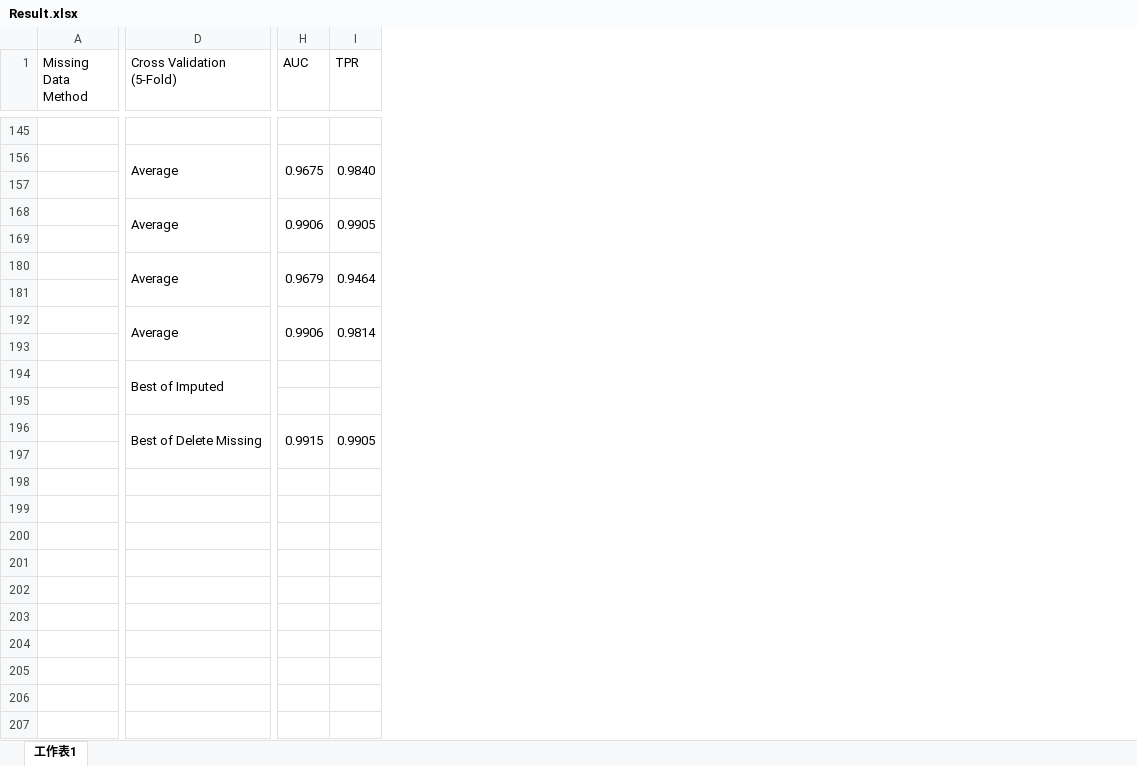
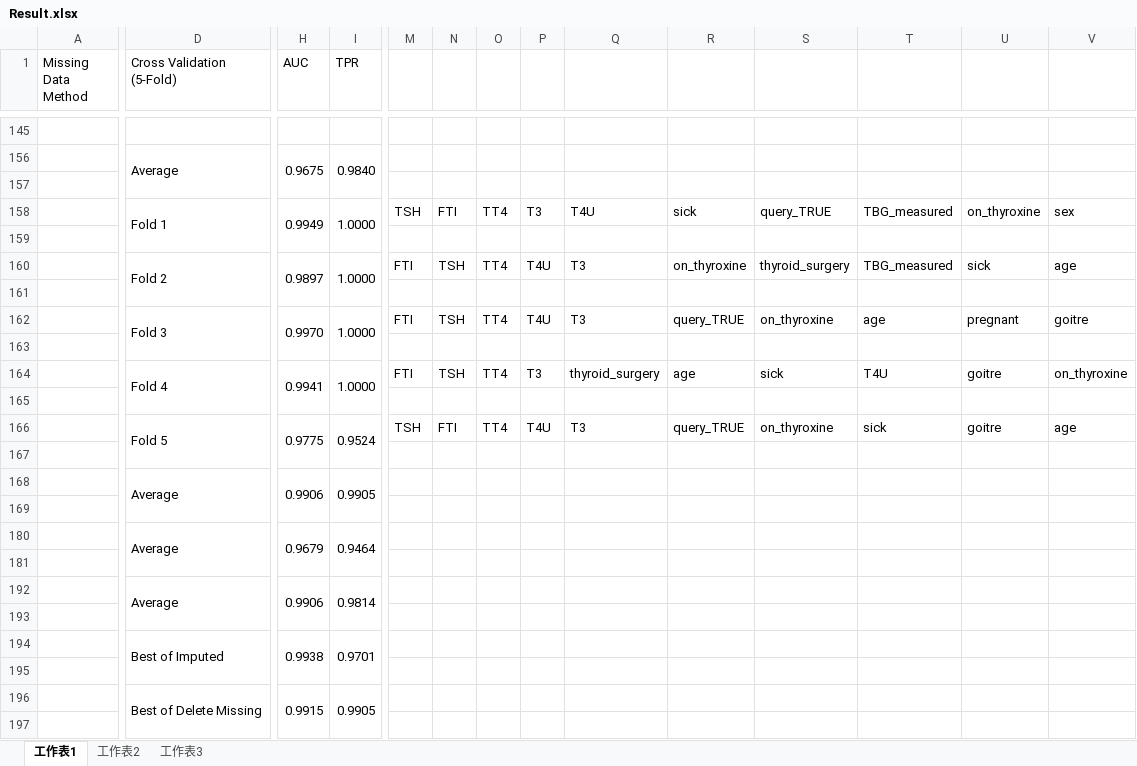
Before and after one commit to faying/Hypothyroid, an Excel workbook: Data/Result.xlsx, sheet 工作表1, drawn as a sheet; only a part is shown, gaps mark what is left out; values as stored, in another font and other column widths than the file's, no cell formats; conditional formats not drawn; removed rows and columns are numbered as before the commit, all else as after; rows hold the shown columns only; the diff covers the shown part only; the diff names each change by its address in the sheet, - before the commit and + after, or states it on an @@ line.

```diff
--- a/Data/Result.xlsx (sheet 工作表1)
+++ b/Data/Result.xlsx (sheet 工作表1)
+sheet tab: 工作表2
+sheet tab: 工作表3
+column M, empty
+column N, empty
+column O, empty
+column P, empty
+column Q, empty
+column R, empty
+column S, empty
+column T, empty
+column U, empty
+column V, empty
@@ row 158 unhidden:  | Fold 1 | 0.9949 | 1.0000 | TSH | FTI | TT4 | T3 | T4U | sick | query_TRUE | TBG_measured | on_thyroxine | sex @@
+row 159: (empty)
@@ row 160 unhidden:  | Fold 2 | 0.9897 | 1.0000 | FTI | TSH | TT4 | T4U | T3 | on_thyroxine | thyroid_surgery | TBG_measured | sick | age @@
@@ row 161 unhidden: (empty) @@
@@ row 162 unhidden:  | Fold 3 | 0.9970 | 1.0000 | FTI | TSH | TT4 | T4U | T3 | query_TRUE | on_thyroxine | age | pregnant | goitre @@
+row 163: (empty)
@@ row 164 unhidden:  | Fold 4 | 0.9941 | 1.0000 | FTI | TSH | TT4 | T3 | thyroid_surgery | age | sick | T4U | goitre | on_thyroxine @@
@@ row 165 unhidden: (empty) @@
@@ row 166 unhidden:  | Fold 5 | 0.9775 | 0.9524 | TSH | FTI | TT4 | T4U | T3 | query_TRUE | on_thyroxine | sick | goitre | age @@
+row 167: (empty)
-row 194:  | Best of Imputed
-row 194: (empty)
+row 194:  | Best of Imputed | 0.9938 | 0.9701
+D194:D195 merged
+H194:H195 merged
+I194:I195 merged
+row 195: (empty)
```
Also changed, not shown: 70 removed rows, 8 removed columns, 194 edited cells and merged cells elsewhere in this sheet, cell formats, hidden cells, 8 other files.
